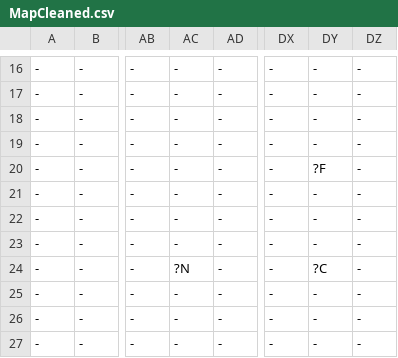
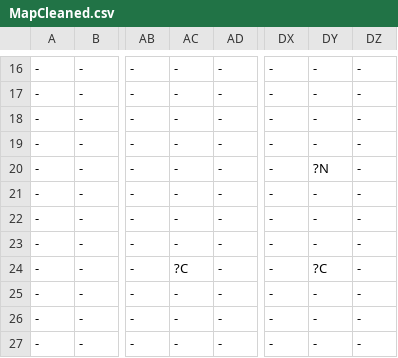
Before and after one commit to buttsj/c-sharp-mario, a CSV file: Sprint 4/Sprint_4Content/Maps/MapCleaned.csv, drawn as a sheet; only a part is shown, gaps mark what is left out; the diff names each change by its address in the sheet, - before the commit and + after, or states it on an @@ line.

```diff
--- a/Sprint 4/Sprint_4Content/Maps/MapCleaned.csv
+++ b/Sprint 4/Sprint_4Content/Maps/MapCleaned.csv
-DY20: ?F
+DY20: ?N
-AC24: ?N
+AC24: ?C
```
Also changed, not shown: 3 other files.
